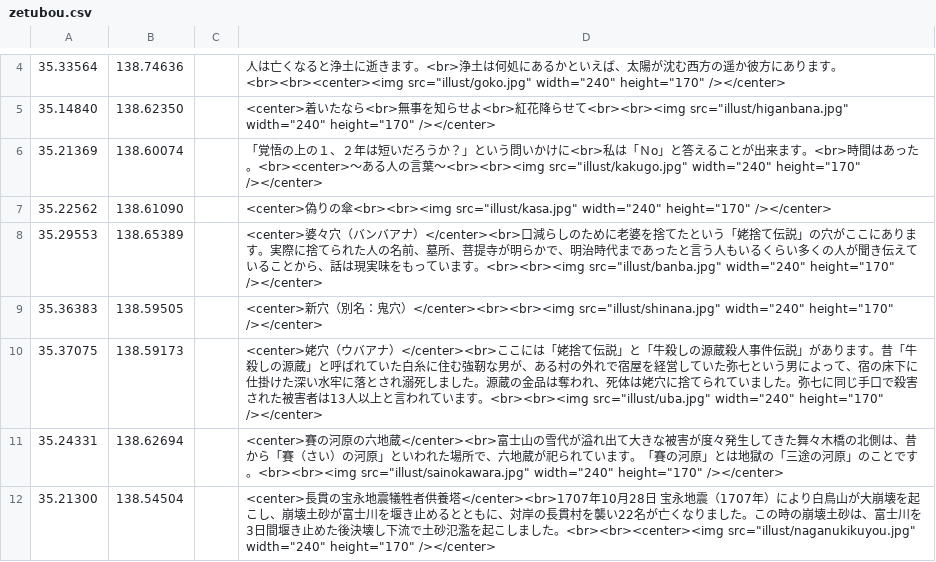
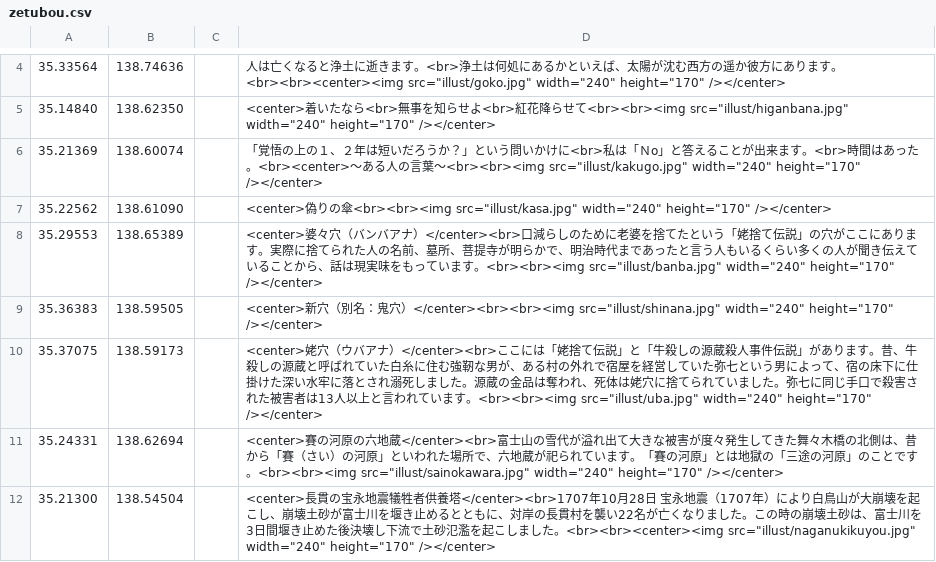
Before and after one commit to shibakin507/darkside, a CSV file: data/zetubou.csv, drawn as a sheet; only a part is shown, gaps mark what is left out.

Commit message:
Update zetubou.csv

```diff
--- a/data/zetubou.csv
+++ b/data/zetubou.csv
@@ -9,3 +9,3 @@
 35.36383,138.59505,,<center>新穴（別名：鬼穴）</center><br><br><img src="illust/shinana.jpg" width="240" height="170" /></center>
-35.37075,138.59173,,<center>姥穴（ウバアナ）</center><br>ここには「姥捨て伝説」と「牛殺しの源蔵殺人事件伝説」があります。昔「牛殺しの源蔵」と呼ばれていた白糸に住む強靭な男が、ある村の外れで宿屋を経営していた弥七という男によって、宿の床下に仕掛けた深い水牢に落とされ溺死しました。源蔵の金品は奪われ、死体は姥穴に捨てられていました。弥七に同じ手口で殺害された被害者は13人以上と言われています。<br><br><img src="illust/uba.jpg" width="240" height="170" /></center>
+35.37075,138.59173,,<center>姥穴（ウバアナ）</center><br>ここには「姥捨て伝説」と「牛殺しの源蔵殺人事件伝説」があります。昔、牛殺しの源蔵と呼ばれていた白糸に住む強靭な男が、ある村の外れで宿屋を経営していた弥七という男によって、宿の床下に仕掛けた深い水牢に落とされ溺死しました。源蔵の金品は奪われ、死体は姥穴に捨てられていました。弥七に同じ手口で殺害された被害者は13人以上と言われています。<br><br><img src="illust/uba.jpg" width="240" height="170" /></center>
 35.24331,138.62694,,<center>賽の河原の六地蔵</center><br>富士山の雪代が溢れ出て大きな被害が度々発生してきた舞々木橋の北側は、昔から「賽（さい）の河原」といわれた場所で、六地蔵が祀られています。「賽の河原」とは地獄の「三途の河原」のことです。<br><br><img src="illust/sainokawara.jpg" width="240" height="170" /></center>
```
